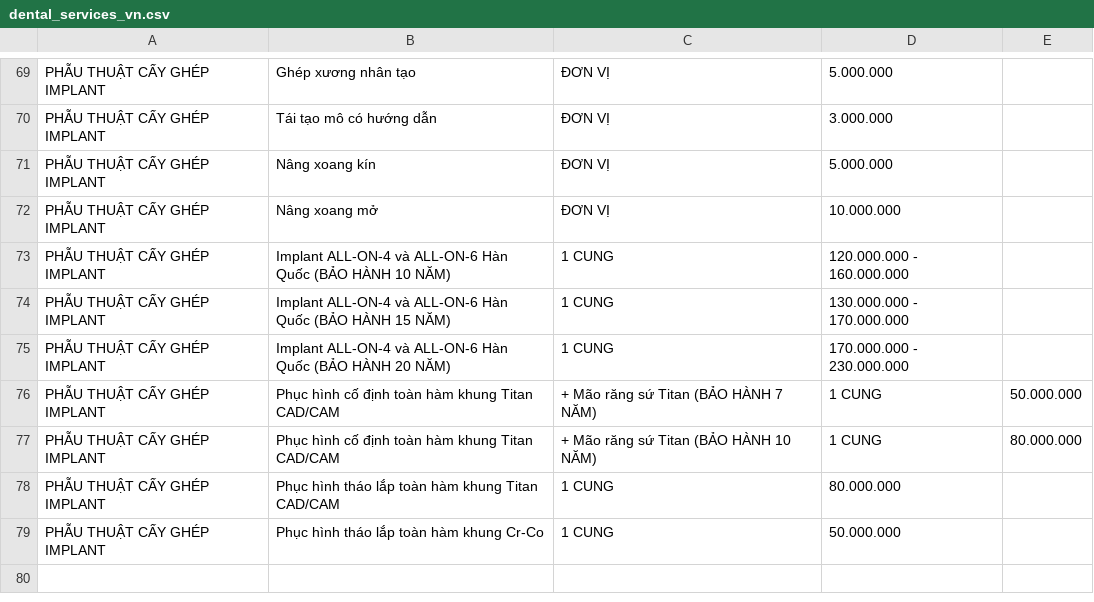
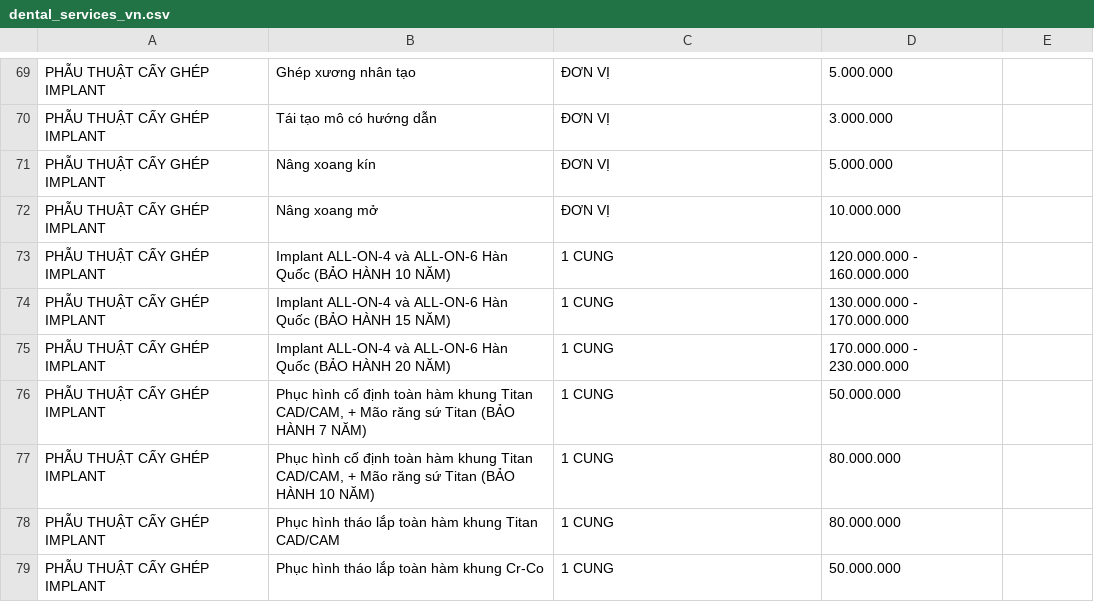
Before and after one commit to thuantran2704/emis, a CSV file: public/dental_services_vn.csv, drawn as a sheet; only a part is shown, gaps mark what is left out.

```diff
--- a/public/dental_services_vn.csv
+++ b/public/dental_services_vn.csv
@@ -75,4 +75,4 @@ PHẪU THUẬT CẤY GHÉP IMPLANT,Implant ALL-ON-4 và ALL-ON-6 Hàn Quốc (B
 PHẪU THUẬT CẤY GHÉP IMPLANT,Implant ALL-ON-4 và ALL-ON-6 Hàn Quốc (BẢO HÀNH 20 NĂM),1 CUNG,"170.000.000 - 230.000.000"
-PHẪU THUẬT CẤY GHÉP IMPLANT,Phục hình cố định toàn hàm khung Titan CAD/CAM, + Mão răng sứ Titan (BẢO HÀNH 7 NĂM),1 CUNG,50.000.000
-PHẪU THUẬT CẤY GHÉP IMPLANT,Phục hình cố định toàn hàm khung Titan CAD/CAM, + Mão răng sứ Titan (BẢO HÀNH 10 NĂM),1 CUNG,80.000.000
+PHẪU THUẬT CẤY GHÉP IMPLANT,"Phục hình cố định toàn hàm khung Titan CAD/CAM, + Mão răng sứ Titan (BẢO HÀNH 7 NĂM)",1 CUNG,50.000.000
+PHẪU THUẬT CẤY GHÉP IMPLANT,"Phục hình cố định toàn hàm khung Titan CAD/CAM, + Mão răng sứ Titan (BẢO HÀNH 10 NĂM)",1 CUNG,80.000.000
 PHẪU THUẬT CẤY GHÉP IMPLANT,Phục hình tháo lắp toàn hàm khung Titan CAD/CAM,1 CUNG,80.000.000
```
Also changed, not shown: 1 other file.
